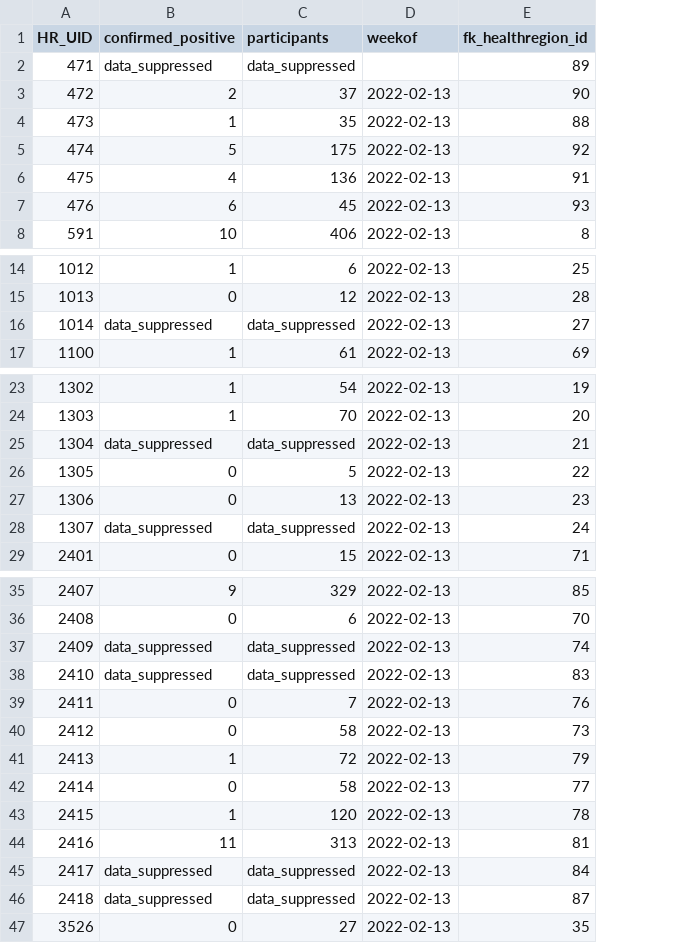
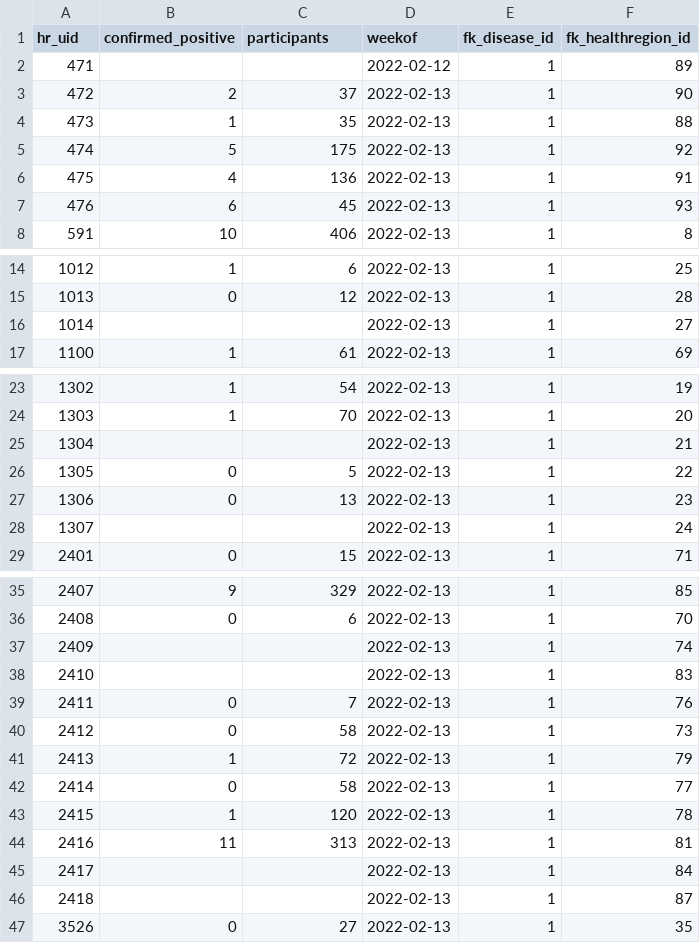
Before and after one commit to adamsimonini/covid-trends-backend, a CSV file: data/csv/Fluwatchers.csv, drawn as a sheet; only a part is shown, gaps mark what is left out; the diff covers the shown part only; the diff names each change by its address in the sheet, - before the commit and + after, or states it on an @@ line.

```diff
--- a/data/csv/Fluwatchers.csv
+++ b/data/csv/Fluwatchers.csv
+column E (fk_disease_id), rows 2-8: all 1; rows 14-17: all 1; rows 23-29: all 1; rows 35-47: all 1
-A1: HR_UID
+A1: hr_uid
-B2 (confirmed_positive): data_suppressed
+B2 (confirmed_positive): (empty)
-C2 (participants): data_suppressed
+C2 (participants): (empty)
-D2 (weekof): (empty)
+D2 (weekof): 2022-02-12
-B16 (confirmed_positive): data_suppressed
+B16 (confirmed_positive): (empty)
-C16 (participants): data_suppressed
+C16 (participants): (empty)
-B25 (confirmed_positive): data_suppressed
+B25 (confirmed_positive): (empty)
-C25 (participants): data_suppressed
+C25 (participants): (empty)
-B28 (confirmed_positive): data_suppressed
+B28 (confirmed_positive): (empty)
-C28 (participants): data_suppressed
+C28 (participants): (empty)
-B37:B38 (confirmed_positive): data_suppressed
+B37:B38 (confirmed_positive): (empty)
-C37:C38 (participants): data_suppressed
+C37:C38 (participants): (empty)
-B45:B46 (confirmed_positive): data_suppressed
+B45:B46 (confirmed_positive): (empty)
-C45:C46 (participants): data_suppressed
+C45:C46 (participants): (empty)
```
Also changed, not shown: 4 edited cells elsewhere in this file, data/csv/HR_Vaccination.csv, 10 other files.
